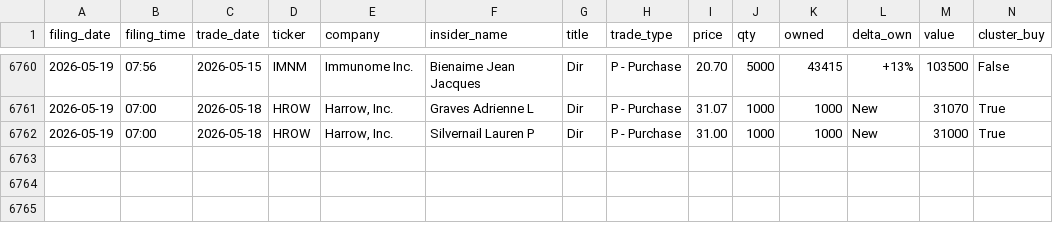
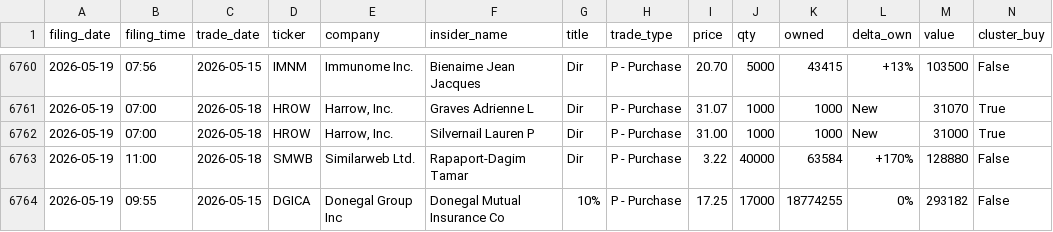
Before and after one commit to insideredgepro/insideredgepro.github.io, a CSV file: data/history.csv, drawn as a sheet; only a part is shown, gaps mark what is left out.

```diff
--- a/data/history.csv
+++ b/data/history.csv
@@ -6762 +6762,3 @@ filing_date,filing_time,trade_date,ticker,company,insider_name,title,trade_type,
 2026-05-19,07:00,2026-05-18,HROW,"Harrow, Inc.",Silvernail Lauren P,Dir,P - Purchase,31.00,1000,1000,New,31000,True
+2026-05-19,11:00,2026-05-18,SMWB,Similarweb Ltd.,Rapaport-Dagim Tamar,Dir,P - Purchase,3.22,40000,63584,+170%,128880,False
+2026-05-19,09:55,2026-05-15,DGICA,Donegal Group Inc,Donegal Mutual Insurance Co,10%,P - Purchase,17.25,17000,18774255,0%,293182,False
```
Also changed, not shown: 3 other files.
